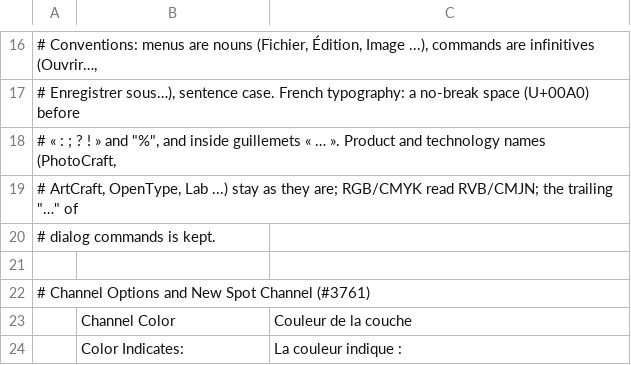
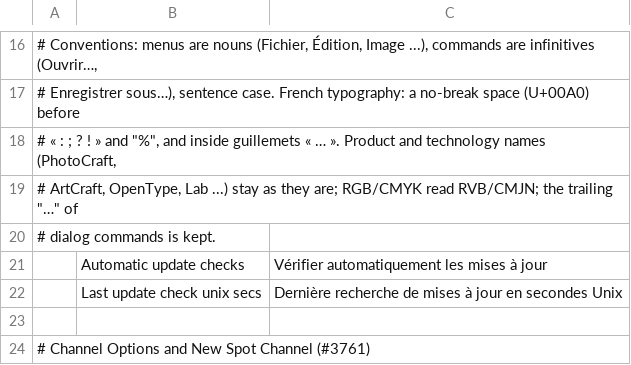
Before and after one commit to brandongunderson/photocraft, a TSV file: crates/ui-egui/src/i18n/fr.tsv, drawn as a sheet; only a part is shown, gaps mark what is left out; the shorter side is filled out with more unchanged rows; the diff names each change by its address in the sheet, - before the commit and + after, or states it on an @@ line.

```diff
--- a/crates/ui-egui/src/i18n/fr.tsv
+++ b/crates/ui-egui/src/i18n/fr.tsv
+row 21:  | Automatic update checks | Vérifier automatiquement les mises à jour
+row 22:  | Last update check unix secs | Dernière recherche de mises à jour en secondes Unix
```
Also changed, not shown: crates/ui-egui/src/i18n/el.tsv, crates/ui-egui/src/i18n/es.tsv, 30 other files.
